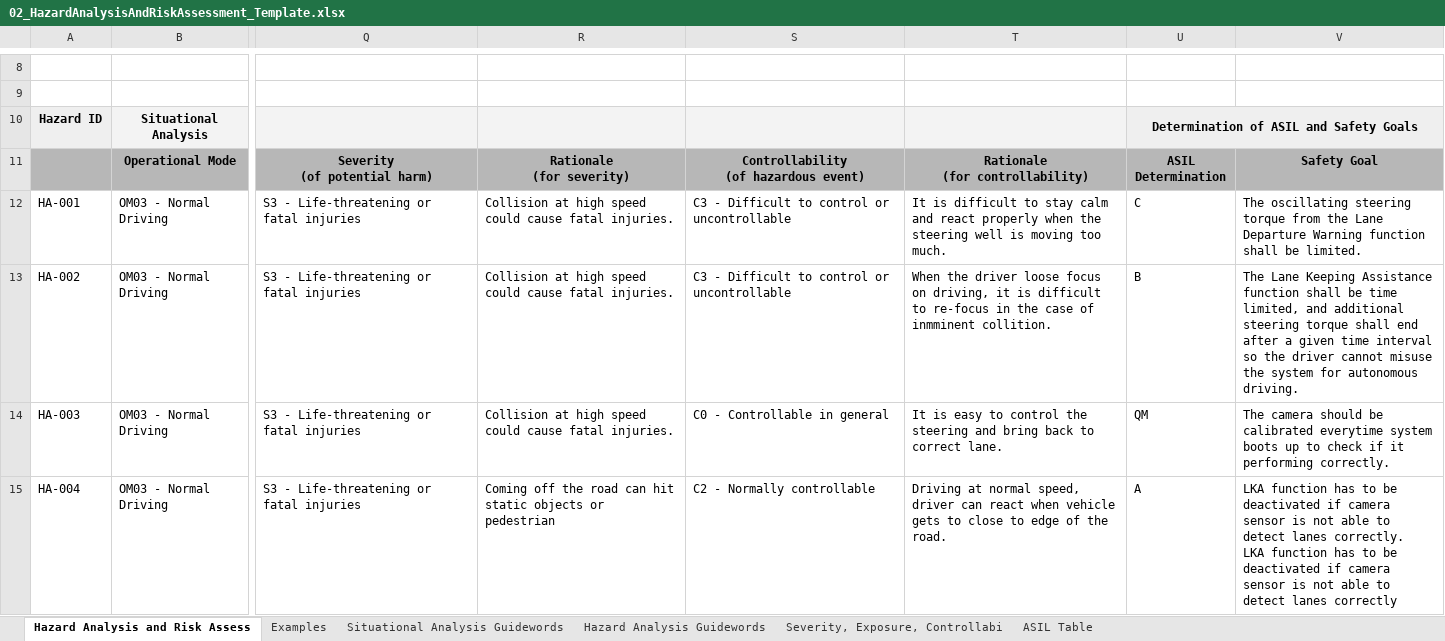
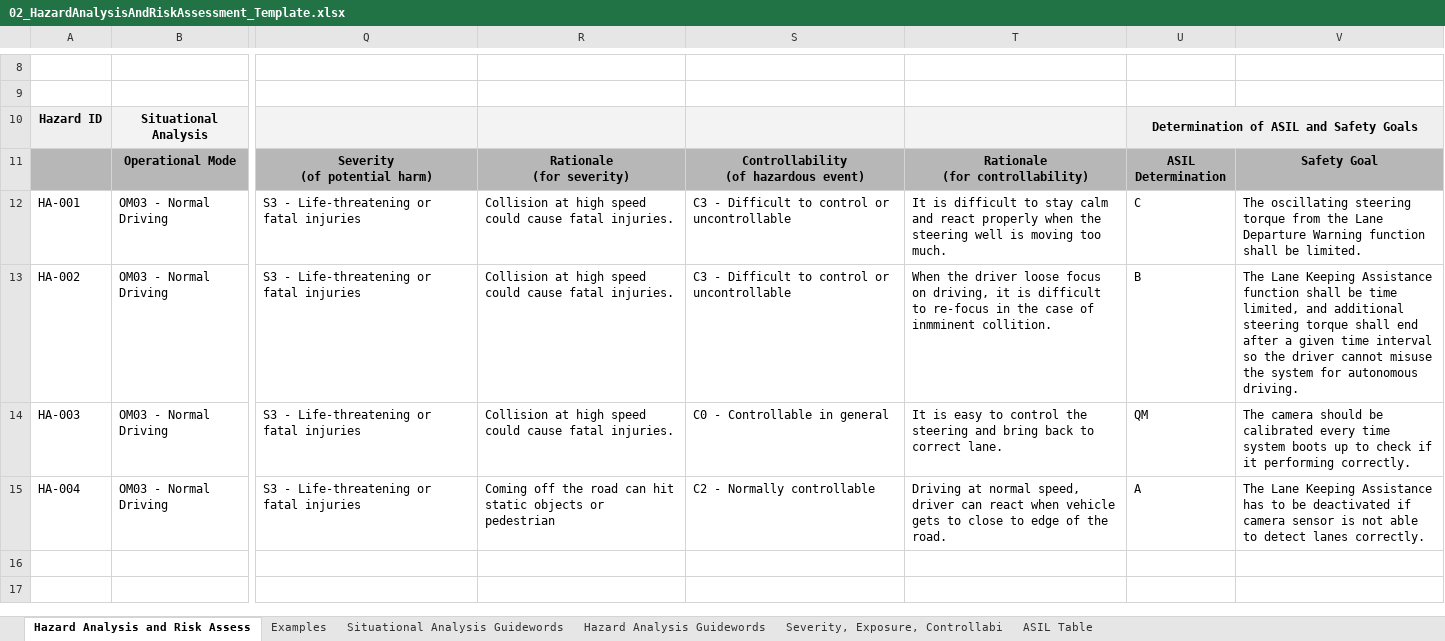
Before and after one commit to IamShivamJaiswal/hello-world, an Excel workbook: 02_HazardAnalysisAndRiskAssessment_Template.xlsx, sheet Hazard Analysis and Risk Assess, drawn as a sheet; only a part is shown, gaps mark what is left out; values as stored, in another font and other column widths than the file's, no borders; ↵ is a line break in a cell; the diff names each change by its address in the sheet, - before the commit and + after, or states it on an @@ line.

```diff
--- a/02_HazardAnalysisAndRiskAssessment_Template.xlsx (sheet Hazard Analysis and Risk Assess)
+++ b/02_HazardAnalysisAndRiskAssessment_Template.xlsx (sheet Hazard Analysis and Risk Assess)
-V14: …be calibrated everytime system boots…
+V14: …be calibrated every time system boots…
-V15: LKA function has to be deactivated if camera sensor is not able to detect lanes correctly. ↵ LKA function has to be deactivated if camera sensor is not able to detect lanes correctly
+V15: The Lane Keeping Assistance has to be deactivated if camera sensor is not able to detect lanes correctly.
```
Also changed, not shown: 2 other files.
